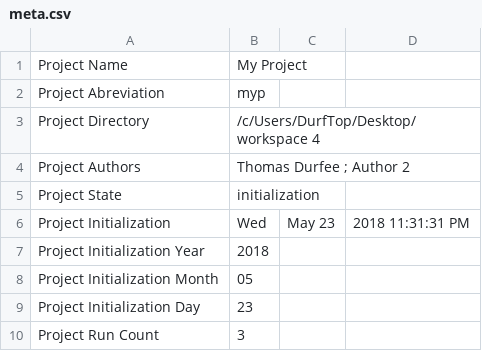
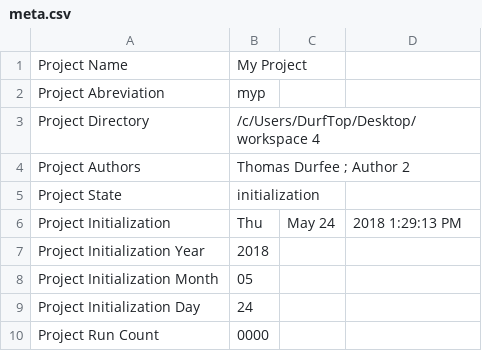
Before and after one commit to thodurfee/my_repo, a CSV file: D Settings/meta.csv, drawn as a sheet.

```diff
--- a/D Settings/meta.csv
+++ b/D Settings/meta.csv
@@ -5,6 +5,6 @@ Project Authors,Thomas Durfee ; Author 2
 Project State,initialization
-Project Initialization , Wed, May 23, 2018 11:31:31 PM
+Project Initialization , Thu, May 24, 2018  1:29:13 PM
 Project Initialization Year , 2018
 Project Initialization Month , 05
-Project Initialization Day , 23
-Project Run Count , 3
+Project Initialization Day , 24
+Project Run Count , 0000
```
Also changed, not shown: I Initialization/meta.csv, 3 other files.
